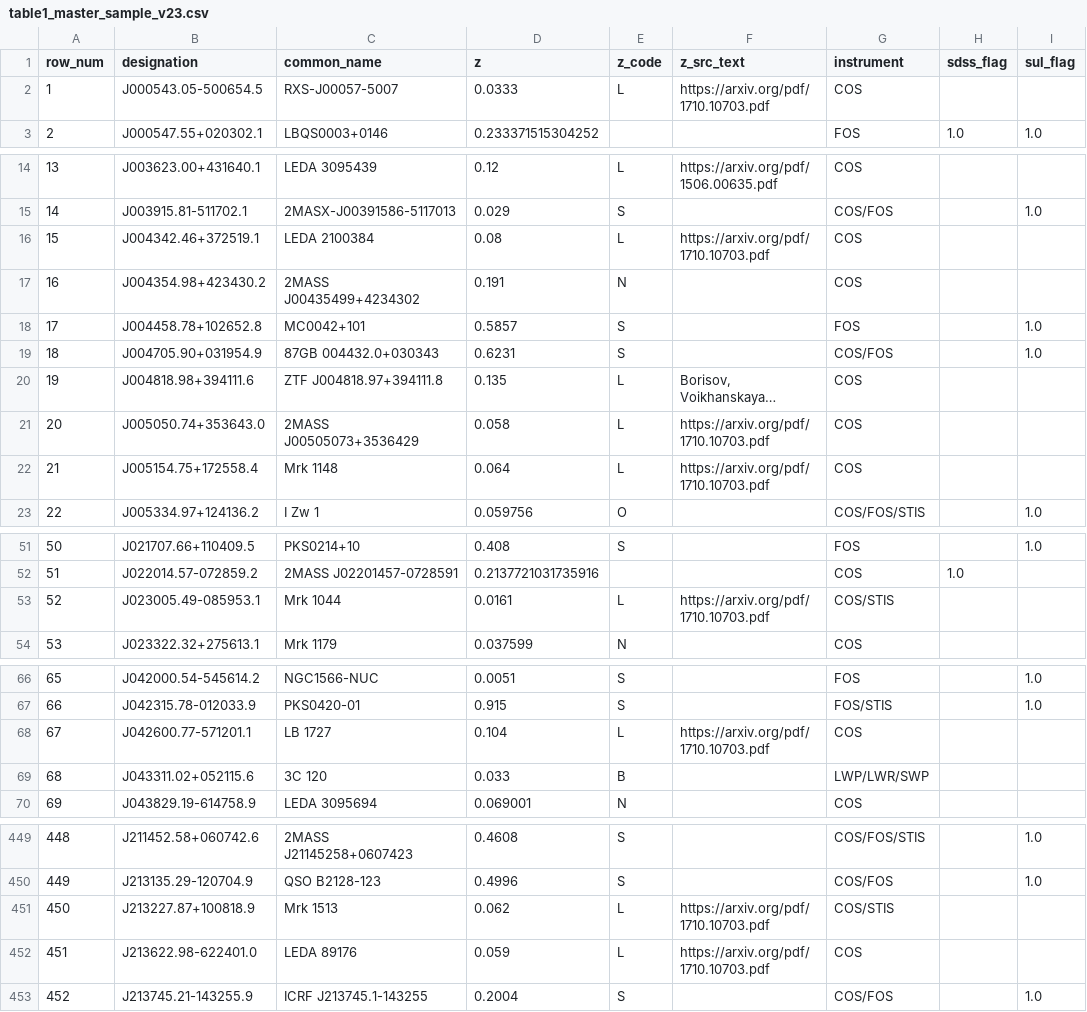
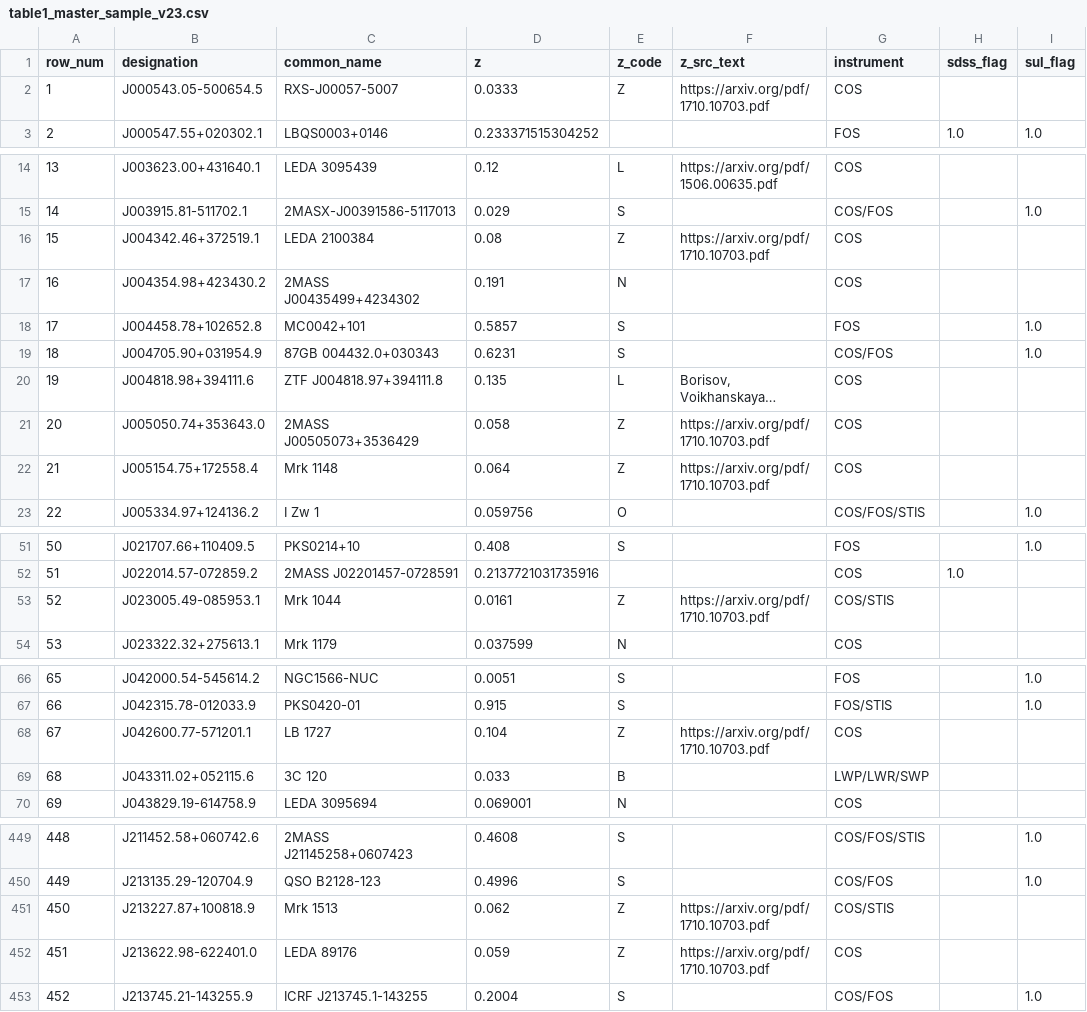
Before and after one commit to gtrichards/HST-Paper, a CSV file: Tables/table1_master_sample_v23.csv, drawn as a sheet; only a part is shown, gaps mark what is left out; long unchanged cells end in …; the diff covers the shown part only; the diff names each change by its address in the sheet, - before the commit and + after, or states it on an @@ line.

```diff
--- a/Tables/table1_master_sample_v23.csv
+++ b/Tables/table1_master_sample_v23.csv
-E2 (z_code): L
+E2 (z_code): Z
-E16 (z_code): L
+E16 (z_code): Z
-E21:E22 (z_code): L
+E21:E22 (z_code): Z
-E53 (z_code): L
+E53 (z_code): Z
-E68 (z_code): L
+E68 (z_code): Z
-E451:E452 (z_code): L
+E451:E452 (z_code): Z
```
Also changed, not shown: 8 edited cells elsewhere in this file, 4 other files.
